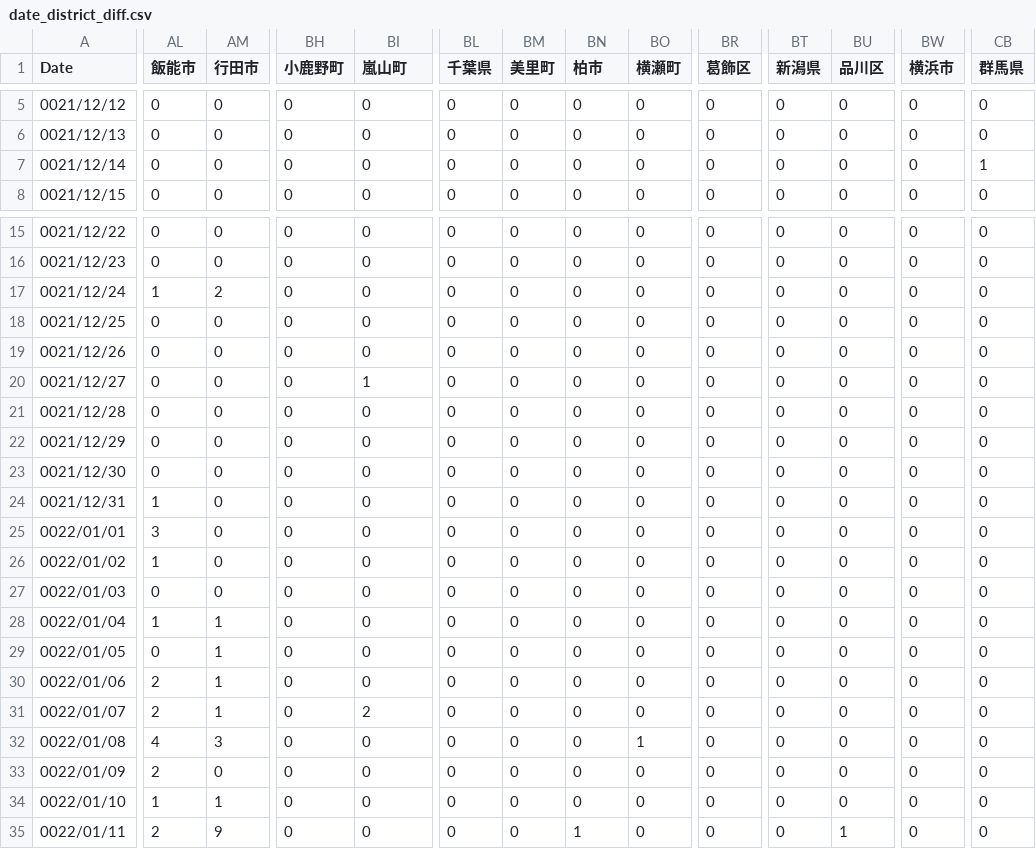
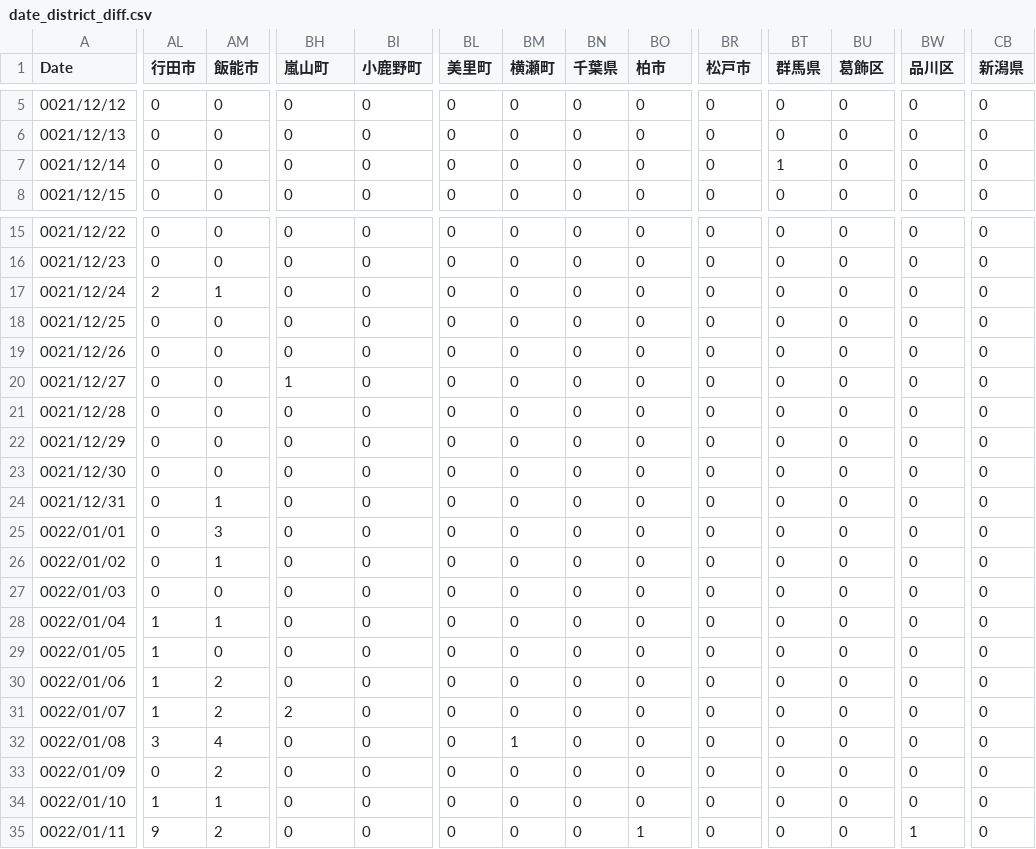
Before and after one commit to mtoyoda/covid19-saitama-data, a CSV file: date_district_diff.csv, drawn as a sheet; only a part is shown, gaps mark what is left out; the diff covers the shown part only; the diff names each change by its address in the sheet, - before the commit and + after, or states it on an @@ line.

Commit message:
update data

```diff
--- a/date_district_diff.csv
+++ b/date_district_diff.csv
-AL1: 飯能市
+AL1: 行田市
-AM1: 行田市
+AM1: 飯能市
-BH1: 小鹿野町
+BH1: 嵐山町
-BI1: 嵐山町
+BI1: 小鹿野町
-BL1: 千葉県
+BL1: 美里町
-BM1: 美里町
+BM1: 横瀬町
-BN1: 柏市
+BN1: 千葉県
-BO1: 横瀬町
+BO1: 柏市
-BR1: 葛飾区
+BR1: 松戸市
-BT1: 新潟県
+BT1: 群馬県
-BU1: 品川区
+BU1: 葛飾区
-BW1: 横浜市
+BW1: 品川区
-CB1: 群馬県
+CB1: 新潟県
-BT7 (群馬県): 0
+BT7 (群馬県): 1
-CB7 (新潟県): 1
+CB7 (新潟県): 0
-AL17 (行田市): 1
+AL17 (行田市): 2
-AM17 (飯能市): 2
+AM17 (飯能市): 1
-BH20 (嵐山町): 0
+BH20 (嵐山町): 1
-BI20 (小鹿野町): 1
+BI20 (小鹿野町): 0
-AL24 (行田市): 1
+AL24 (行田市): 0
-AM24 (飯能市): 0
+AM24 (飯能市): 1
-AL25 (行田市): 3
+AL25 (行田市): 0
-AM25 (飯能市): 0
+AM25 (飯能市): 3
-AL26 (行田市): 1
+AL26 (行田市): 0
-AM26 (飯能市): 0
+AM26 (飯能市): 1
-AL29 (行田市): 0
+AL29 (行田市): 1
-AM29 (飯能市): 1
+AM29 (飯能市): 0
-AL30:AL31 (行田市): 2
+AL30:AL31 (行田市): 1
-AM30:AM31 (飯能市): 1
+AM30:AM31 (飯能市): 2
-BH31 (嵐山町): 0
+BH31 (嵐山町): 2
-BI31 (小鹿野町): 2
+BI31 (小鹿野町): 0
-AL32 (行田市): 4
+AL32 (行田市): 3
-AM32 (飯能市): 3
+AM32 (飯能市): 4
-BM32 (横瀬町): 0
+BM32 (横瀬町): 1
-BO32 (柏市): 1
+BO32 (柏市): 0
-AL33 (行田市): 2
+AL33 (行田市): 0
-AM33 (飯能市): 0
+AM33 (飯能市): 2
-AL35 (行田市): 2
+AL35 (行田市): 9
-AM35 (飯能市): 9
+AM35 (飯能市): 2
-BN35 (千葉県): 1
+BN35 (千葉県): 0
-BO35 (柏市): 0
+BO35 (柏市): 1
-BU35 (葛飾区): 1
+BU35 (葛飾区): 0
-BW35 (品川区): 0
+BW35 (品川区): 1
```
Also changed, not shown: 48 edited cells elsewhere in this file.
